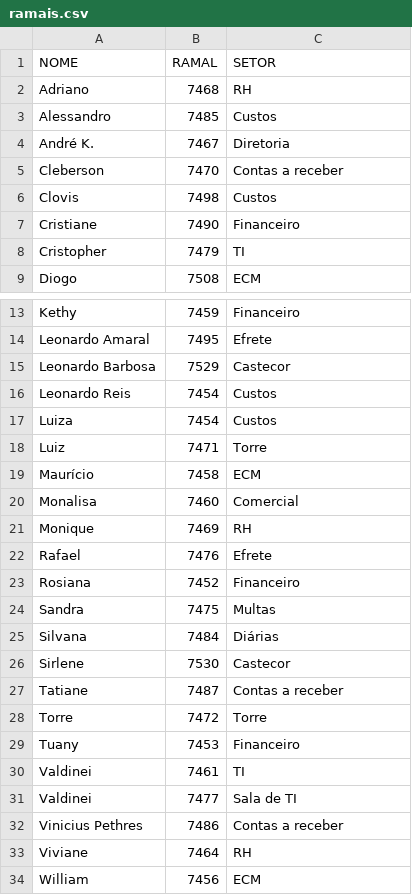
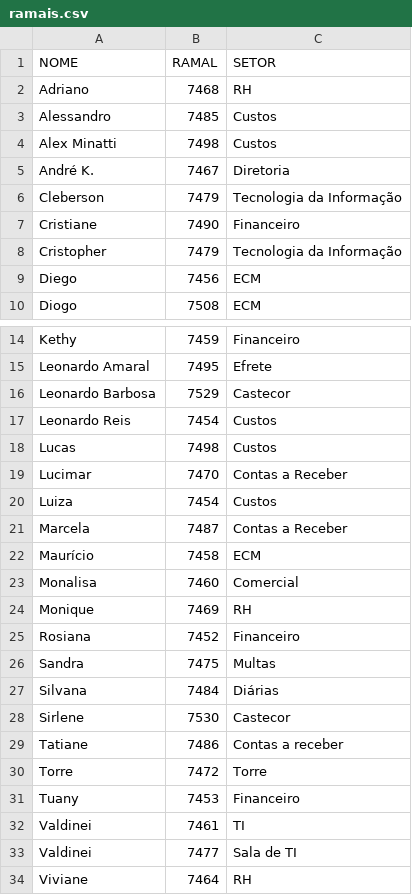
Before and after one commit to iclebin/lista-ramais, a CSV file: ramais.csv, drawn as a sheet; only a part is shown, gaps mark what is left out.

Commit message:
Alteração de ramais
Updated contact information and sectors for several employees.

```diff
--- a/ramais.csv
+++ b/ramais.csv
@@ -3,7 +3,8 @@ Adriano ;7468;RH
 Alessandro ;7485;Custos
+Alex Minatti;7498;Custos
 André K.;7467;Diretoria
-Cleberson ;7470;Contas a receber
-Clovis;7498;Custos
+Cleberson ;7479;Tecnologia da Informação
 Cristiane;7490;Financeiro
-Cristopher;7479;TI
+Cristopher;7479;Tecnologia da Informação
+Diego;7456;ECM
 Diogo;7508;ECM
@@ -16,4 +17,6 @@ Leonardo Barbosa;7529;Castecor
 Leonardo Reis;7454;Custos
+Lucas;7498;Custos
+Lucimar;7470;Contas a Receber
 Luiza;7454;Custos
-Luiz;7471;Torre
+Marcela;7487;Contas a Receber
 Maurício ;7458;ECM
@@ -21,3 +24,2 @@ Monalisa;7460;Comercial
 Monique;7469;RH
-Rafael ;7476;Efrete
 Rosiana;7452;Financeiro
@@ -26,3 +28,3 @@ Silvana;7484;Diárias
 Sirlene;7530;Castecor
-Tatiane ;7487;Contas a receber
+Tatiane ;7486;Contas a receber
 Torre ;7472;Torre
@@ -31,4 +33,2 @@ Valdinei;7461;TI
 Valdinei;7477;Sala de TI
-Vinicius Pethres;7486;Contas a receber
 Viviane;7464;RH
-William;7456;ECM
```
